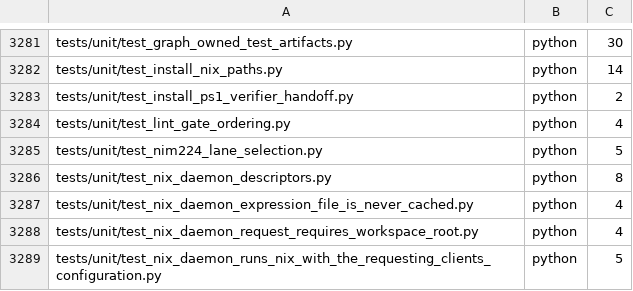
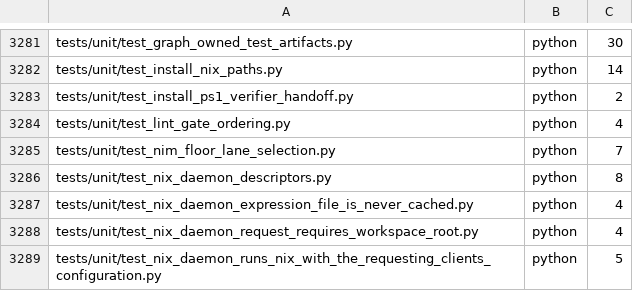
Before and after one commit to metacraft-labs/reprobuild, a TSV file: scripts/reprobuild-suite-static-case-counts.tsv, drawn as a sheet; only a part is shown, gaps mark what is left out.

```diff
--- a/scripts/reprobuild-suite-static-case-counts.tsv
+++ b/scripts/reprobuild-suite-static-case-counts.tsv
@@ -3284,3 +3284,3 @@ tests/unit/test_install_ps1_verifier_handoff.py	python	2
 tests/unit/test_lint_gate_ordering.py	python	4
-tests/unit/test_nim224_lane_selection.py	python	5
+tests/unit/test_nim_floor_lane_selection.py	python	7
 tests/unit/test_nix_daemon_descriptors.py	python	8
```
Also changed, not shown: scripts/private-pm-references-baseline.tsv, 12 other files.
